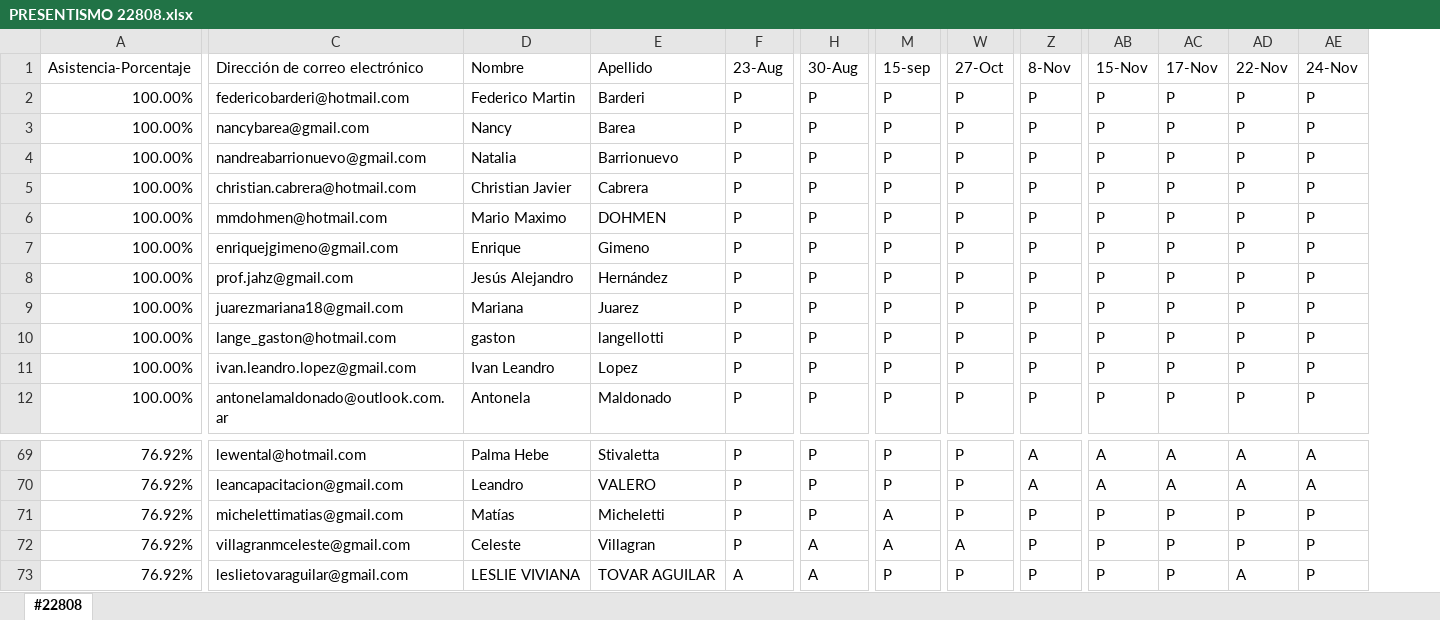
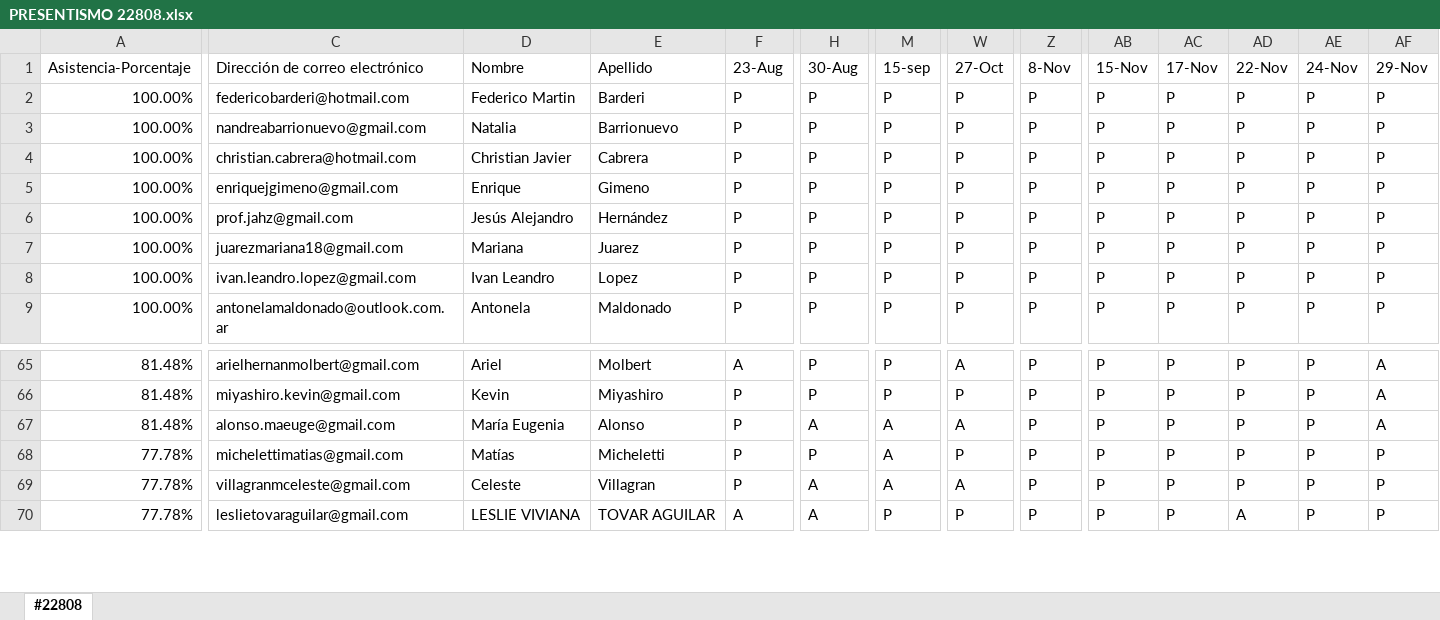
Before and after one commit to DevJumpProf/comision22808, an Excel workbook: PRESENTISMO 22808.xlsx, sheet #22808, drawn as a sheet; only a part is shown, gaps mark what is left out; values as stored, in another font and other column widths than the file's, no cell formats; removed rows and columns are numbered as before the commit, all else as after; rows hold the shown columns only; the diff covers the shown part only; the diff names each change by its address in the sheet, - before the commit and + after, or states it on an @@ line.

```diff
--- a/PRESENTISMO 22808.xlsx (sheet #22808)
+++ b/PRESENTISMO 22808.xlsx (sheet #22808)
+column AF (29-Nov), rows 2-9: all P; row 65: A; rows 67-70: A | P | P | P
-row 3: 100.00% | nancybarea@gmail.com | Nancy | Barea | P | P | P | P | P | P | P | P | P
-row 6: 100.00% | mmdohmen@hotmail.com | Mario Maximo | DOHMEN | P | P | P | P | P | P | P | P | P
@@ row 10 moved to row 22: 100.00% @@
-A65 (Asistencia-Porcentaje): 76.92%
+A65 (Asistencia-Porcentaje): 81.48%
-C65 (Dirección de correo electrónico): lewental@hotmail.com
+C65 (Dirección de correo electrónico): arielhernanmolbert@gmail.com
-D65 (Nombre): Palma Hebe
+D65 (Nombre): Ariel
-E65 (Apellido): Stivaletta
+E65 (Apellido): Molbert
-F65 (23-Aug): P
+F65 (23-Aug): A
-W65 (27-Oct): P
+W65 (27-Oct): A
-Z65 (8-Nov): A
+Z65 (8-Nov): P
-AB65 (15-Nov): A
+AB65 (15-Nov): P
-AC65 (17-Nov): A
+AC65 (17-Nov): P
-AD65 (22-Nov): A
+AD65 (22-Nov): P
-AE65 (24-Nov): A
+AE65 (24-Nov): P
+row 66: 81.48% | miyashiro.kevin@gmail.com | Kevin | Miyashiro | P | P | P | P | P | P | P | P | P | A
-A67 (Asistencia-Porcentaje): 76.92%
+A67 (Asistencia-Porcentaje): 81.48%
-C67 (Dirección de correo electrónico): leancapacitacion@gmail.com
+C67 (Dirección de correo electrónico): alonso.maeuge@gmail.com
-D67 (Nombre): Leandro
+D67 (Nombre): María Eugenia
-E67 (Apellido): VALERO
+E67 (Apellido): Alonso
-H67 (30-Aug): P
+H67 (30-Aug): A
-M67 (15-sep): P
+M67 (15-sep): A
-W67 (27-Oct): P
+W67 (27-Oct): A
-Z67 (8-Nov): A
+Z67 (8-Nov): P
-AB67 (15-Nov): A
+AB67 (15-Nov): P
-AC67 (17-Nov): A
+AC67 (17-Nov): P
-AD67 (22-Nov): A
+AD67 (22-Nov): P
-AE67 (24-Nov): A
+AE67 (24-Nov): P
-A68:A70 (Asistencia-Porcentaje): 76.92%
+A68:A70 (Asistencia-Porcentaje): 77.78%
```
Also changed, not shown: 9 added rows, 9 removed rows, 1 moved row and 91 edited cells elsewhere in this sheet, cell formats, formulas that keep their value, PROYECTOS 22808.xlsx, 3 other files.
